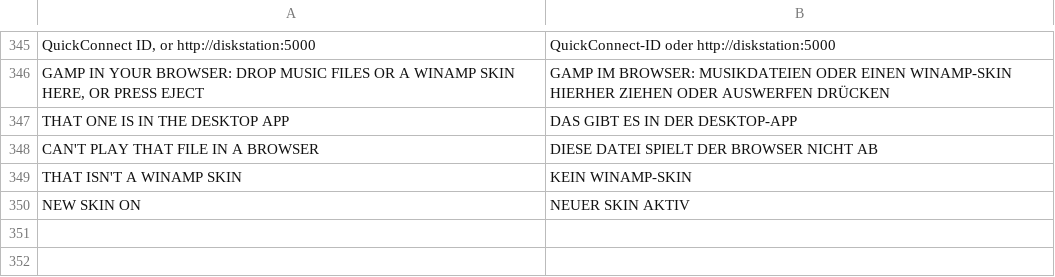
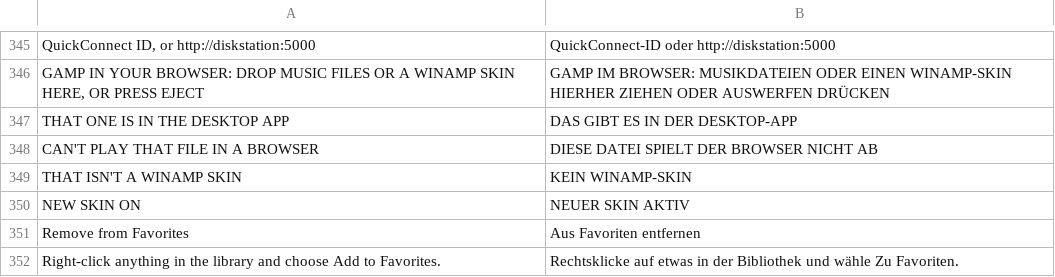
Before and after one commit to fillinthe/g-amp, a TSV file: assets/lang/de.tsv, drawn as a sheet; only a part is shown, gaps mark what is left out.

Commit message:
Favorites from any source, recent searches listed on the Search page, and a double-click plays just the track clicked

```diff
--- a/assets/lang/de.tsv
+++ b/assets/lang/de.tsv
@@ -350 +350,3 @@ THAT ISN'T A WINAMP SKIN	KEIN WINAMP-SKIN
 NEW SKIN ON	NEUER SKIN AKTIV
+Remove from Favorites	Aus Favoriten entfernen
+Right-click anything in the library and choose Add to Favorites.	Rechtsklicke auf etwas in der Bibliothek und wähle Zu Favoriten.
```
Also changed, not shown: 13 other files.
